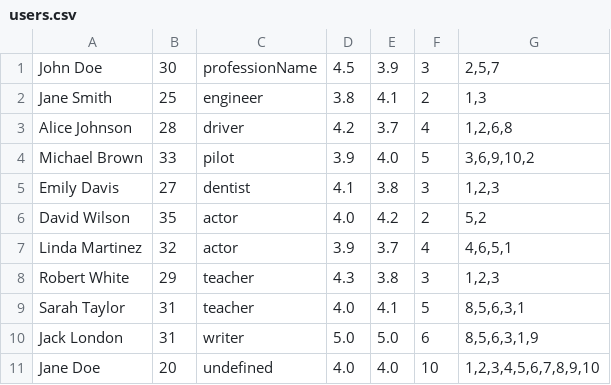
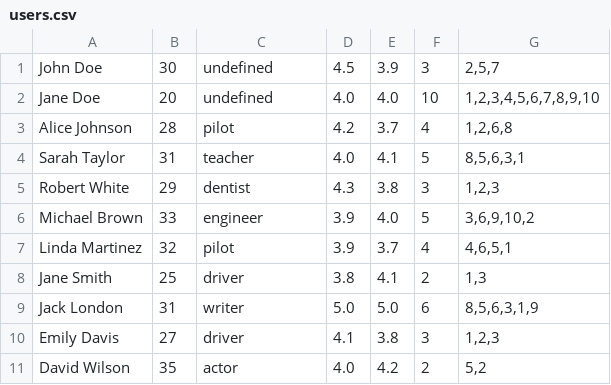
Before and after one commit to Pyc-Nya/leti-programming-1-course, a CSV file: labs/009/code/users.csv, drawn as a sheet.

```diff
--- a/labs/009/code/users.csv
+++ b/labs/009/code/users.csv
@@ -1,11 +1,11 @@
-John Doe;30;professionName;4.5;3.9;3;2,5,7
-Jane Smith;25;engineer;3.8;4.1;2;1,3
-Alice Johnson;28;driver;4.2;3.7;4;1,2,6,8
-Michael Brown;33;pilot;3.9;4.0;5;3,6,9,10,2
-Emily Davis;27;dentist;4.1;3.8;3;1,2,3
+John Doe;30;undefined;4.5;3.9;3;2,5,7
+Jane Doe;20;undefined;4.0;4.0;10;1,2,3,4,5,6,7,8,9,10
+Alice Johnson;28;pilot;4.2;3.7;4;1,2,6,8
+Sarah Taylor;31;teacher;4.0;4.1;5;8,5,6,3,1
+Robert White;29;dentist;4.3;3.8;3;1,2,3
+Michael Brown;33;engineer;3.9;4.0;5;3,6,9,10,2
+Linda Martinez;32;pilot;3.9;3.7;4;4,6,5,1
+Jane Smith;25;driver;3.8;4.1;2;1,3
+Jack London;31;writer;5.0;5.0;6;8,5,6,3,1,9
+Emily Davis;27;driver;4.1;3.8;3;1,2,3
 David Wilson;35;actor;4.0;4.2;2;5,2
-Linda Martinez;32;actor;3.9;3.7;4;4,6,5,1
-Robert White;29;teacher;4.3;3.8;3;1,2,3
-Sarah Taylor;31;teacher;4.0;4.1;5;8,5,6,3,1
-Jack London;31;writer;5.0;5.0;6;8,5,6,3,1,9
-Jane Doe;20;undefined;4.0;4.0;10;1,2,3,4,5,6,7,8,9,10
```
Also changed, not shown: 7 other files.
